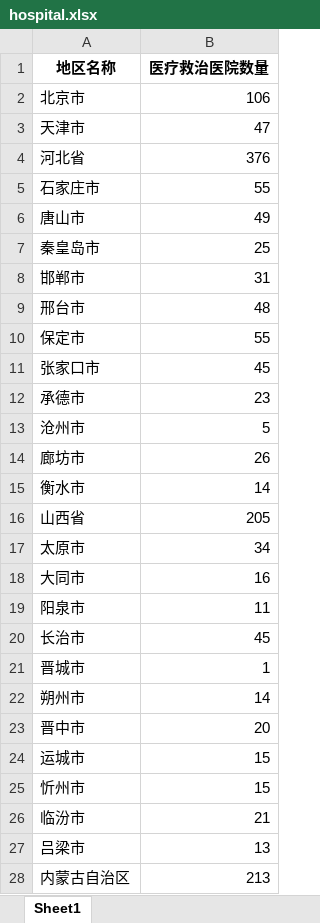
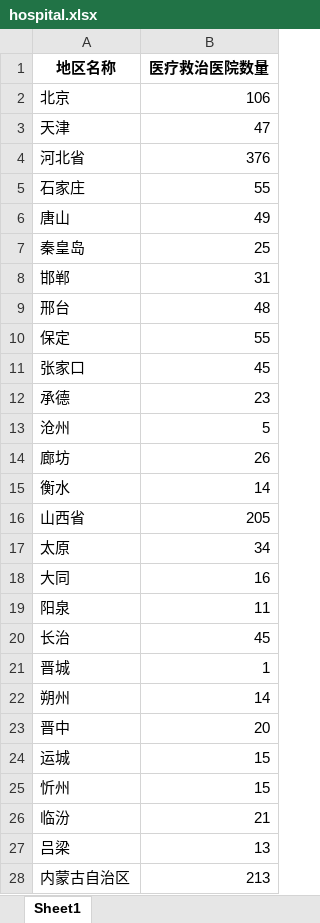
Before and after one commit to QSCTech-Sange/covid19-visualization, an Excel workbook: data/original/hospital.xlsx, sheet Sheet1, drawn as a sheet; only a part is shown; values as stored, in another font and other column widths than the file's, no borders; the diff covers the shown part only; the diff names each change by its address in the sheet, - before the commit and + after, or states it on an @@ line.

Commit message:
add hospital num

```diff
--- a/data/original/hospital.xlsx (sheet Sheet1)
+++ b/data/original/hospital.xlsx (sheet Sheet1)
-A2 (地区名称): 北京市
+A2 (地区名称): 北京
-A3 (地区名称): 天津市
+A3 (地区名称): 天津
-A5 (地区名称): 石家庄市
+A5 (地区名称): 石家庄
-A6 (地区名称): 唐山市
+A6 (地区名称): 唐山
-A7 (地区名称): 秦皇岛市
+A7 (地区名称): 秦皇岛
-A8 (地区名称): 邯郸市
+A8 (地区名称): 邯郸
-A9 (地区名称): 邢台市
+A9 (地区名称): 邢台
-A10 (地区名称): 保定市
+A10 (地区名称): 保定
-A11 (地区名称): 张家口市
+A11 (地区名称): 张家口
-A12 (地区名称): 承德市
+A12 (地区名称): 承德
-A13 (地区名称): 沧州市
+A13 (地区名称): 沧州
-A14 (地区名称): 廊坊市
+A14 (地区名称): 廊坊
-A15 (地区名称): 衡水市
+A15 (地区名称): 衡水
-A17 (地区名称): 太原市
+A17 (地区名称): 太原
-A18 (地区名称): 大同市
+A18 (地区名称): 大同
-A19 (地区名称): 阳泉市
+A19 (地区名称): 阳泉
-A20 (地区名称): 长治市
+A20 (地区名称): 长治
-A21 (地区名称): 晋城市
+A21 (地区名称): 晋城
-A22 (地区名称): 朔州市
+A22 (地区名称): 朔州
-A23 (地区名称): 晋中市
+A23 (地区名称): 晋中
-A24 (地区名称): 运城市
+A24 (地区名称): 运城
-A25 (地区名称): 忻州市
+A25 (地区名称): 忻州
-A26 (地区名称): 临汾市
+A26 (地区名称): 临汾
-A27 (地区名称): 吕梁市
+A27 (地区名称): 吕梁
```
Also changed, not shown: 279 edited cells elsewhere in this sheet, 7 other files.
